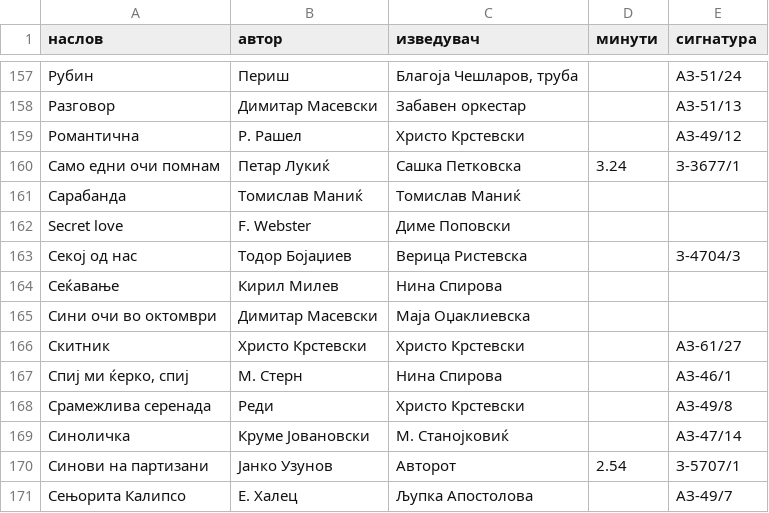
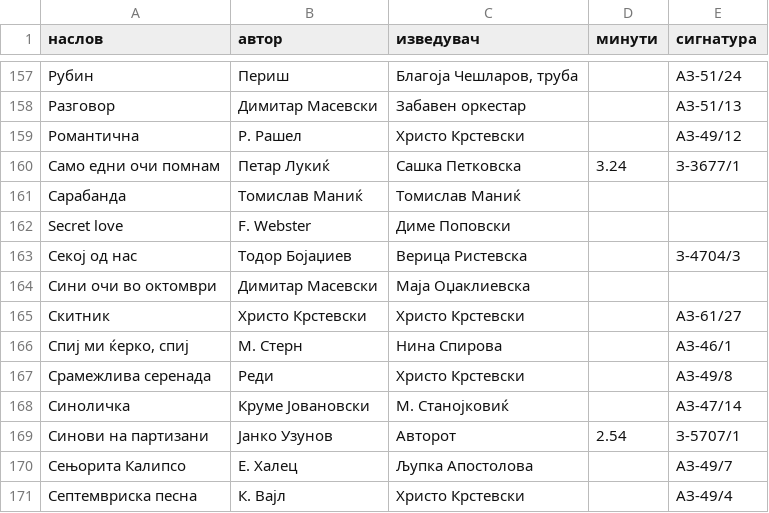
Before and after one commit to gocemitevski/Shpato, a CSV file: sources/Aranzhmani_na_Dragan_Gjakonovski_Shpato_na_vokalni_tvorbi_od_drugi_avtori.csv, drawn as a sheet; only a part is shown, gaps mark what is left out; the shorter side is filled out with more unchanged rows; the diff names each change by its address in the sheet, - before the commit and + after, or states it on an @@ line.

Commit message:
Remove incomplete vocal arrangement entry for Сеќавање

```diff
--- a/sources/Aranzhmani_na_Dragan_Gjakonovski_Shpato_na_vokalni_tvorbi_od_drugi_avtori.csv
+++ b/sources/Aranzhmani_na_Dragan_Gjakonovski_Shpato_na_vokalni_tvorbi_od_drugi_avtori.csv
-row 164: Сеќавање | Кирил Милев | Нина Спирова
```
